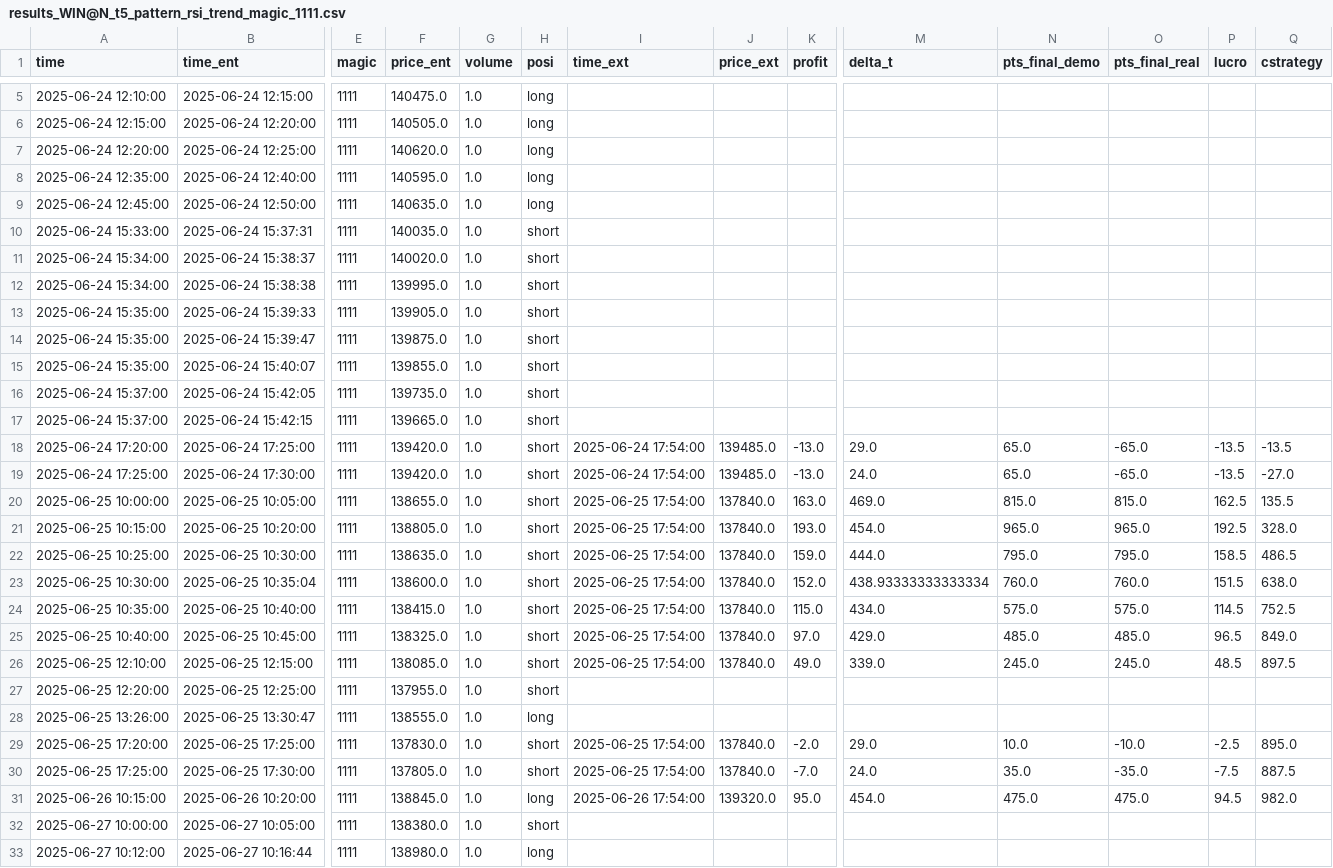
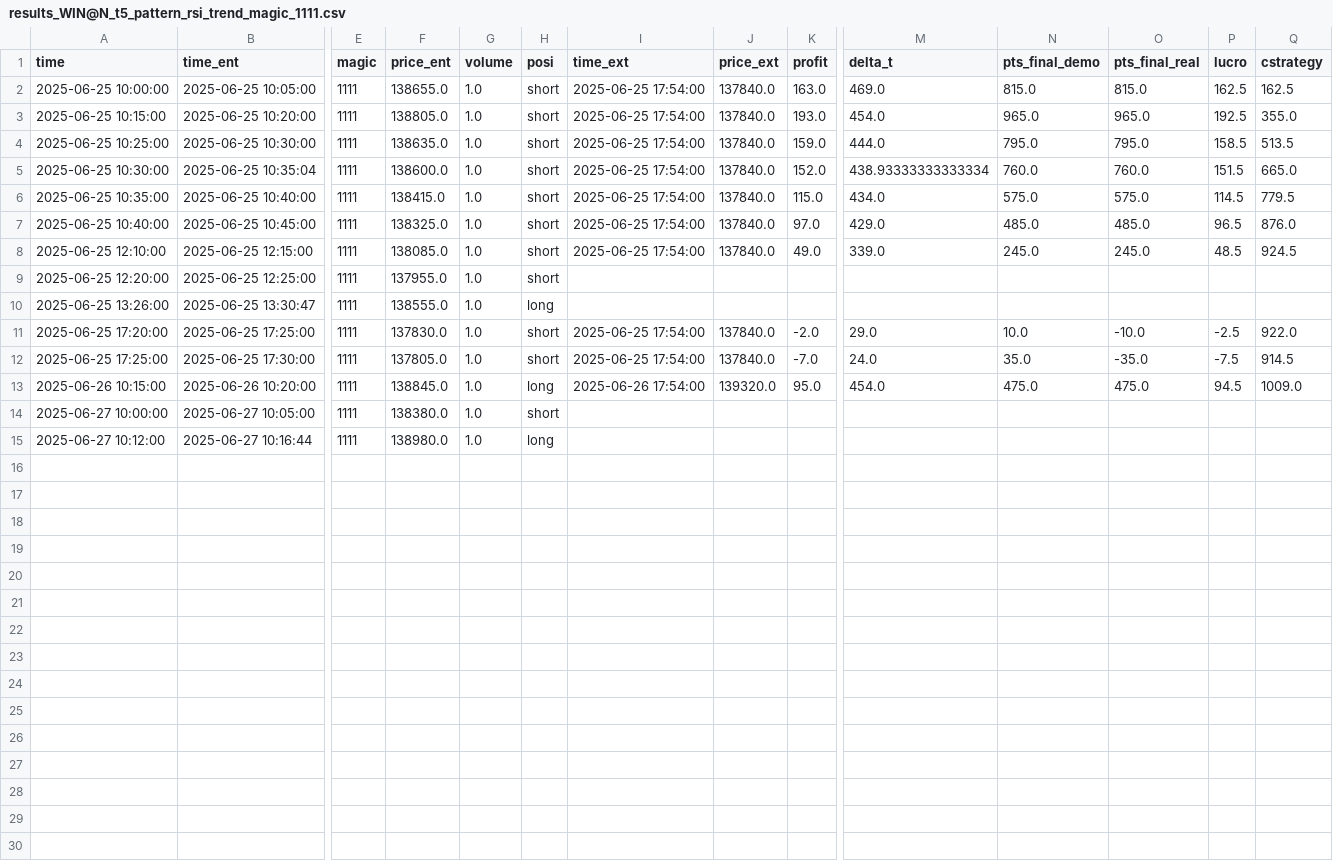
Before and after one commit to RenatoPhys/trade-watch, a CSV file: bases/results_WIN@N_t5_pattern_rsi_trend_magic_1111.csv, drawn as a sheet; only a part is shown, gaps mark what is left out; removed rows and columns are numbered as before the commit, all else as after; rows hold the shown columns only; the diff covers the shown part only; the diff names each change by its address in the sheet, - before the commit and + after, or states it on an @@ line.

```diff
--- a/bases/results_WIN@N_t5_pattern_rsi_trend_magic_1111.csv
+++ b/bases/results_WIN@N_t5_pattern_rsi_trend_magic_1111.csv
-row 5: 2025-06-24 12:10:00 | 2025-06-24 12:15:00 | 1111 | 140475.0 | 1.0 | long
-row 6: 2025-06-24 12:15:00 | 2025-06-24 12:20:00 | 1111 | 140505.0 | 1.0 | long
-row 7: 2025-06-24 12:20:00 | 2025-06-24 12:25:00 | 1111 | 140620.0 | 1.0 | long
-row 8: 2025-06-24 12:35:00 | 2025-06-24 12:40:00 | 1111 | 140595.0 | 1.0 | long
-row 9: 2025-06-24 12:45:00 | 2025-06-24 12:50:00 | 1111 | 140635.0 | 1.0 | long
-row 10: 2025-06-24 15:33:00 | 2025-06-24 15:37:31 | 1111 | 140035.0 | 1.0 | short
-row 11: 2025-06-24 15:34:00 | 2025-06-24 15:38:37 | 1111 | 140020.0 | 1.0 | short
-row 12: 2025-06-24 15:34:00 | 2025-06-24 15:38:38 | 1111 | 139995.0 | 1.0 | short
-row 13: 2025-06-24 15:35:00 | 2025-06-24 15:39:33 | 1111 | 139905.0 | 1.0 | short
-row 14: 2025-06-24 15:35:00 | 2025-06-24 15:39:47 | 1111 | 139875.0 | 1.0 | short
-row 15: 2025-06-24 15:35:00 | 2025-06-24 15:40:07 | 1111 | 139855.0 | 1.0 | short
-row 16: 2025-06-24 15:37:00 | 2025-06-24 15:42:05 | 1111 | 139735.0 | 1.0 | short
-row 17: 2025-06-24 15:37:00 | 2025-06-24 15:42:15 | 1111 | 139665.0 | 1.0 | short
-row 18: 2025-06-24 17:20:00 | 2025-06-24 17:25:00 | 1111 | 139420.0 | 1.0 | short | 2025-06-24 17:54:00 | 139485.0 | -13.0 | 29.0 | 65.0 | -65.0 | -13.5 | -13.5
-row 19: 2025-06-24 17:25:00 | 2025-06-24 17:30:00 | 1111 | 139420.0 | 1.0 | short | 2025-06-24 17:54:00 | 139485.0 | -13.0 | 24.0 | 65.0 | -65.0 | -13.5 | -27.0
-Q2 (cstrategy): 135.5
+Q2 (cstrategy): 162.5
-Q3 (cstrategy): 328.0
+Q3 (cstrategy): 355.0
-Q4 (cstrategy): 486.5
+Q4 (cstrategy): 513.5
-Q5 (cstrategy): 638.0
+Q5 (cstrategy): 665.0
-Q6 (cstrategy): 752.5
+Q6 (cstrategy): 779.5
-Q7 (cstrategy): 849.0
+Q7 (cstrategy): 876.0
-Q8 (cstrategy): 897.5
+Q8 (cstrategy): 924.5
-Q11 (cstrategy): 895.0
+Q11 (cstrategy): 922.0
-Q12 (cstrategy): 887.5
+Q12 (cstrategy): 914.5
-Q13 (cstrategy): 982.0
+Q13 (cstrategy): 1009.0
```
Also changed, not shown: 3 removed rows elsewhere in this file, bases/results_WDO@N_t5_gold_rsi_trend_magic_1212.csv, bases/results_WIN@N_t5_bb_trend_magic_9783.csv, 7 other files.
